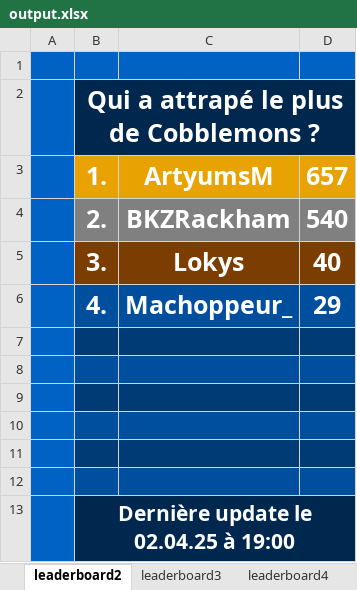
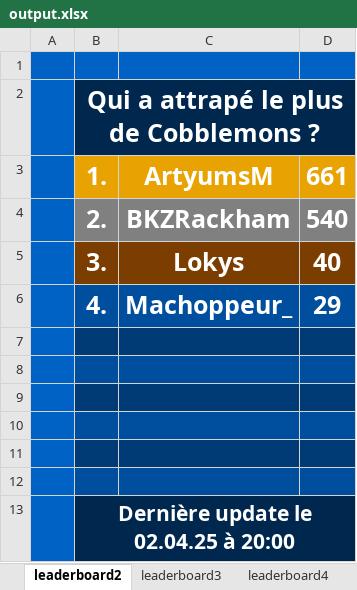
Before and after one commit to SamuelDeliens/MCStatsCompiler, an Excel workbook: output.xlsx, sheet leaderboard2, drawn as a sheet; values as stored, in another font and other column widths than the file's, no borders; the diff names each change by its address in the sheet, - before the commit and + after, or states it on an @@ line.

```diff
--- a/output.xlsx (sheet leaderboard2)
+++ b/output.xlsx (sheet leaderboard2)
-D3: 657
+D3: 661
-B13: Dernière update le 02.04.25 à 19:00
+B13: Dernière update le 02.04.25 à 20:00
```
Also changed, not shown: sheet leaderboard3, sheet leaderboard4, 3 other files.
